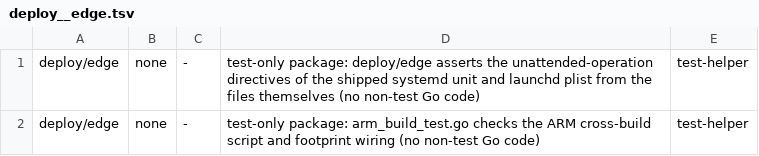
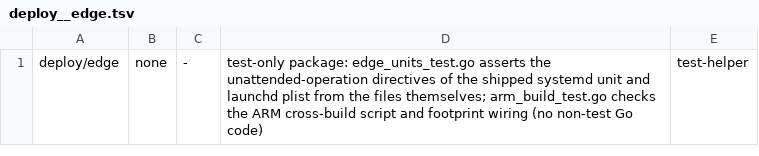
Before and after one commit to devops-city/keyorix, a TSV file: docs/review-coverage.d/deploy__edge.tsv, drawn as a sheet.

Commit message:
docs(review): one combined coverage row for deploy/edge (fragment must hold exactly one)
Signed-off-by: Andrei Beshkov <andrey.beshkov@gmail.com>

```diff
--- a/docs/review-coverage.d/deploy__edge.tsv
+++ b/docs/review-coverage.d/deploy__edge.tsv
@@ -1,2 +1 @@
-deploy/edge	none	-	test-only package: deploy/edge asserts the unattended-operation directives of the shipped systemd unit and launchd plist from the files themselves (no non-test Go code)	test-helper
-deploy/edge	none	-	test-only package: arm_build_test.go checks the ARM cross-build script and footprint wiring (no non-test Go code)	test-helper
+deploy/edge	none	-	test-only package: edge_units_test.go asserts the unattended-operation directives of the shipped systemd unit and launchd plist from the files themselves; arm_build_test.go checks the ARM cross-build script and footprint wiring (no non-test Go code)	test-helper
```
